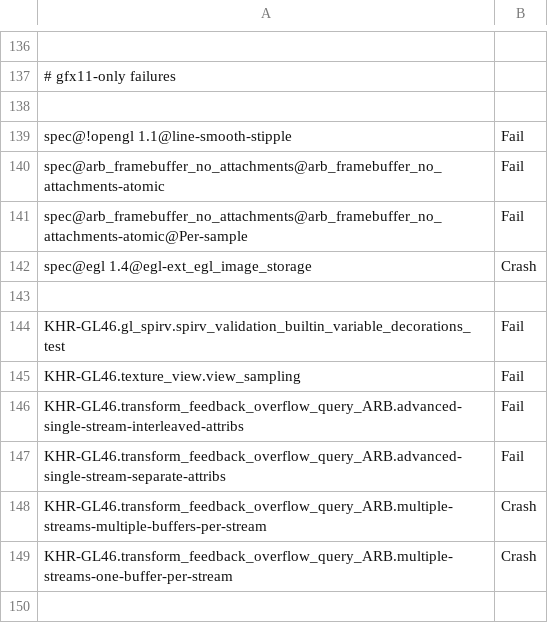
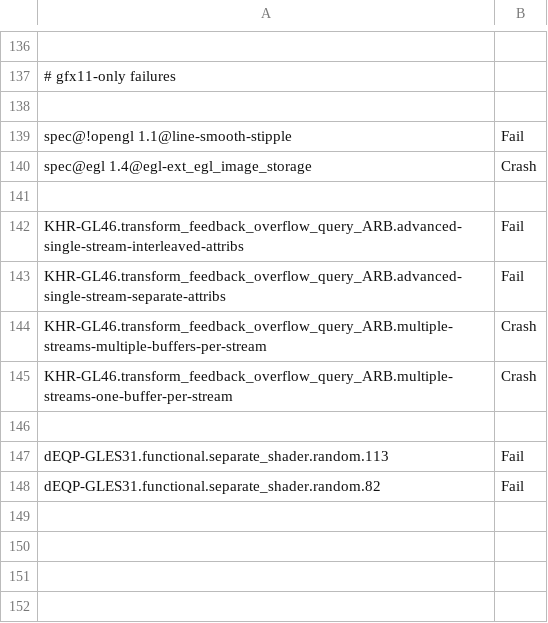
Before and after one commit to aerisarn/mesa-uwp, a CSV file: src/gallium/drivers/radeonsi/ci/gfx11-gfx1100-fail.csv, drawn as a sheet; only a part is shown, gaps mark what is left out; the shorter side is filled out with more unchanged rows; the diff covers the shown part only; the diff names each change by its address in the sheet, - before the commit and + after, or states it on an @@ line.

Commit message:
radeonsi: fix RB+ and gfx11 issues with framebuffer state
This fixes most gfx11 test failures.

Fixes: 9fecac091f31 - radeonsi/gfx11: scattered register deltas

Reviewed-by: Pierre-Eric Pelloux-Prayer <pierre-eric.pelloux-prayer@amd.com>
Part-of: <https://gitlab.freedesktop.org/mesa/mesa/-/merge_requests/23687>

```diff
--- a/src/gallium/drivers/radeonsi/ci/gfx11-gfx1100-fail.csv
+++ b/src/gallium/drivers/radeonsi/ci/gfx11-gfx1100-fail.csv
-row 140: spec@arb_framebuffer_no_attachments@arb_framebuffer_no_attachments-atomic | Fail
-row 141: spec@arb_framebuffer_no_attachments@arb_framebuffer_no_attachments-atomic@Per-sample | Fail
-row 144: KHR-GL46.gl_spirv.spirv_validation_builtin_variable_decorations_test | Fail
-row 145: KHR-GL46.texture_view.view_sampling | Fail
```
Also changed, not shown: 38 removed rows elsewhere in this file, 1 other file.
